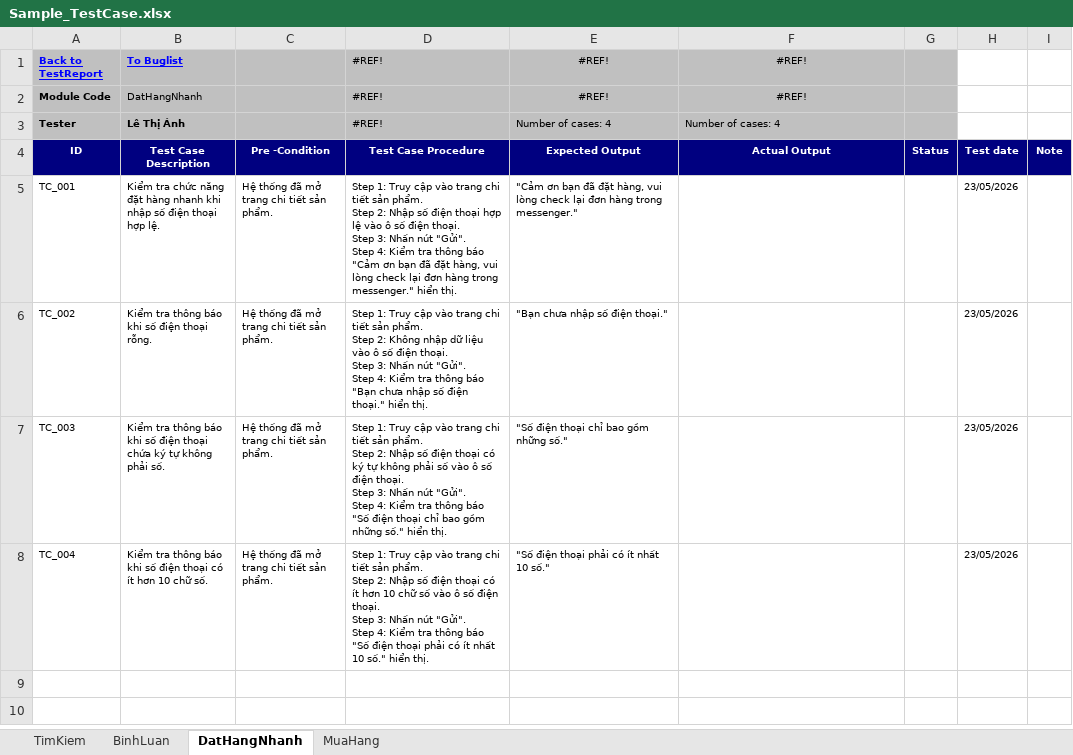
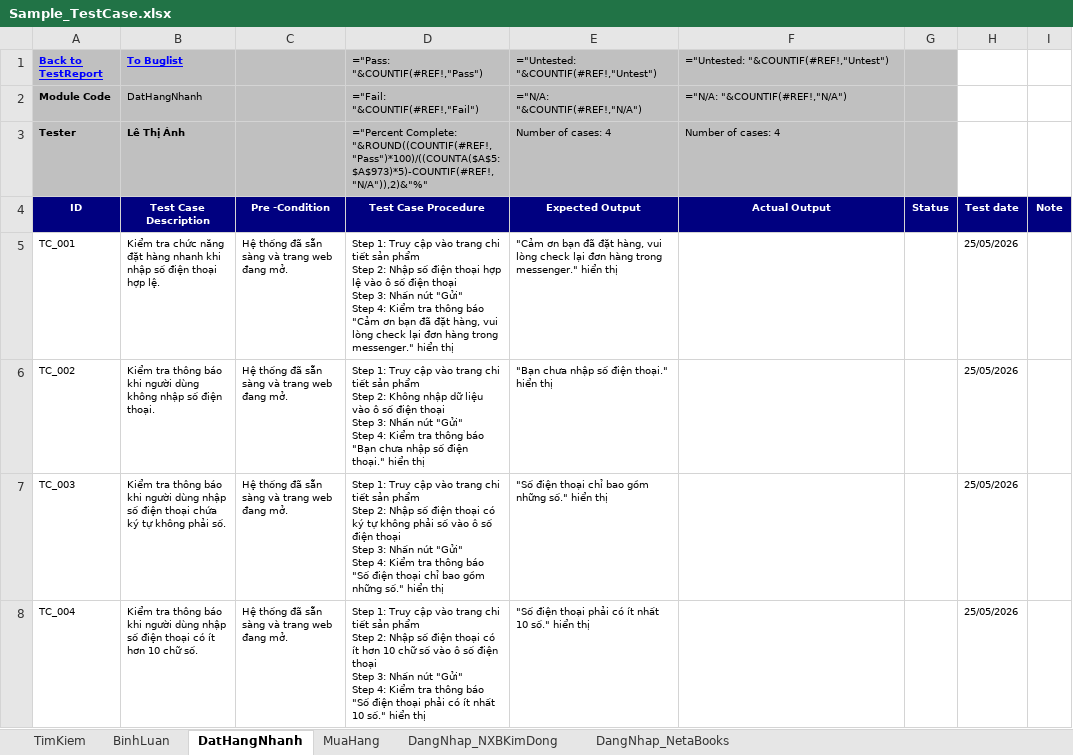
Before and after one commit to LeThiAnh06042004/DoAn4, an Excel workbook: scripts/DoAn4_Bemori/AI/TestCase/Sample_TestCase.xlsx, sheet DatHangNhanh, drawn as a sheet; values as stored, in another font and other column widths than the file's, no borders; formulas without a stored value are shown as written; ↵ is a line break in a cell; the diff names each change by its address in the sheet, - before the commit and + after, or states it on an @@ line.

```diff
--- a/scripts/DoAn4_Bemori/AI/TestCase/Sample_TestCase.xlsx (sheet DatHangNhanh)
+++ b/scripts/DoAn4_Bemori/AI/TestCase/Sample_TestCase.xlsx (sheet DatHangNhanh)
+sheet tab: DangNhap_NXBKimDong
+sheet tab: DangNhap_NetaBooks
-D1: #REF!
+D1: ="Pass: "&COUNTIF(#REF!,"Pass")
-E1: #REF!
+E1: ="Untested: "&COUNTIF(#REF!,"Untest")
-E1:F2 alignment: center
+E1:F2 alignment: left
-F1: #REF!
+F1: ="Untested: "&COUNTIF(#REF!,"Untest")
-D2 (="Pass: "&COUNTIF(#REF!,"Pass")): #REF!
+D2 (="Pass: "&COUNTIF(#REF!,"Pass")): ="Fail: "&COUNTIF(#REF!,"Fail")
-E2: #REF!
+E2: ="N/A: "&COUNTIF(#REF!,"N/A")
-F2: #REF!
+F2: ="N/A: "&COUNTIF(#REF!,"N/A")
-D3 (="Pass: "&COUNTIF(#REF!,"Pass")): #REF!
+D3 (="Pass: "&COUNTIF(#REF!,"Pass")): ="Percent Complete: "&ROUND((COUNTIF(#REF!,"Pass")*100)/((COUNTA($A$5:$A$973)*5)-COUNTIF(#REF!,"N/A")),2)&"%"
-C5:C8: Hệ thống đã mở trang chi tiết sản phẩm.
+C5:C8: Hệ thống đã sẵn sàng và trang web đang mở.
-D5 (="Pass: "&COUNTIF(#REF!,"Pass")): …tiết sản phẩm. ↵ Step 2: Nhập số điện thoại hợp lệ vào ô số điện thoại. ↵ Step 3: Nhấn nút "Gửi". ↵ Step 4: Kiểm tra thông báo "Cảm ơn bạn đã đặt hàng, vui lòng check lại đơn hàng trong messenger." hiển thị.
+D5 (="Pass: "&COUNTIF(#REF!,"Pass")): …tiết sản phẩm ↵ Step 2: Nhập số điện thoại hợp lệ vào ô số điện thoại ↵ Step 3: Nhấn nút "Gửi" ↵ Step 4: Kiểm tra thông báo "Cảm ơn bạn đã đặt hàng, vui lòng check lại đơn hàng trong messenger." hiển thị
-E5: …trong messenger."
+E5: …trong messenger." hiển thị
-H5:H8: 23/05/2026
+H5:H8: 25/05/2026
-B6 (To Buglist): …báo khi số điện thoại rỗng.
+B6 (To Buglist): …báo khi người dùng không nhập số điện thoại.
-D6 (="Pass: "&COUNTIF(#REF!,"Pass")): …tiết sản phẩm. ↵ Step 2: Không nhập dữ liệu vào ô số điện thoại. ↵ Step 3: Nhấn nút "Gửi". ↵ Step 4: Kiểm tra thông báo "Bạn chưa nhập số điện thoại." hiển thị.
+D6 (="Pass: "&COUNTIF(#REF!,"Pass")): …tiết sản phẩm ↵ Step 2: Không nhập dữ liệu vào ô số điện thoại ↵ Step 3: Nhấn nút "Gửi" ↵ Step 4: Kiểm tra thông báo "Bạn chưa nhập số điện thoại." hiển thị
-E6: "Bạn chưa nhập số điện thoại."
+E6: "Bạn chưa nhập số điện thoại." hiển thị
-B7 (To Buglist): …báo khi số điện…
+B7 (To Buglist): …báo khi người dùng nhập số điện…
-D7 (="Pass: "&COUNTIF(#REF!,"Pass")): …tiết sản phẩm. ↵ Step 2: Nhập số điện thoại có ký tự không phải số vào ô số điện thoại. ↵ Step 3: Nhấn nút "Gửi". ↵ Step 4: Kiểm tra thông báo "Số điện thoại chỉ bao gồm những số." hiển thị.
+D7 (="Pass: "&COUNTIF(#REF!,"Pass")): …tiết sản phẩm ↵ Step 2: Nhập số điện thoại có ký tự không phải số vào ô số điện thoại ↵ Step 3: Nhấn nút "Gửi" ↵ Step 4: Kiểm tra thông báo "Số điện thoại chỉ bao gồm những số." hiển thị
-E7: "Số điện thoại chỉ bao gồm những số."
+E7: "Số điện thoại chỉ bao gồm những số." hiển thị
-B8 (To Buglist): …báo khi số điện…
+B8 (To Buglist): …báo khi người dùng nhập số điện…
-D8 (="Pass: "&COUNTIF(#REF!,"Pass")): …tiết sản phẩm. ↵ Step 2: Nhập số điện thoại có ít hơn 10 chữ số vào ô số điện thoại. ↵ Step 3: Nhấn nút "Gửi". ↵ Step 4: Kiểm tra thông báo "Số điện thoại phải có ít nhất 10 số." hiển thị.
+D8 (="Pass: "&COUNTIF(#REF!,"Pass")): …tiết sản phẩm ↵ Step 2: Nhập số điện thoại có ít hơn 10 chữ số vào ô số điện thoại ↵ Step 3: Nhấn nút "Gửi" ↵ Step 4: Kiểm tra thông báo "Số điện thoại phải có ít nhất 10 số." hiển thị
-E8: "Số điện thoại phải có ít nhất 10 số."
+E8: "Số điện thoại phải có ít nhất 10 số." hiển thị
```
Also changed, not shown: sheet TimKiem, sheet MuaHang, sheet BinhLuan, 20 other files.
